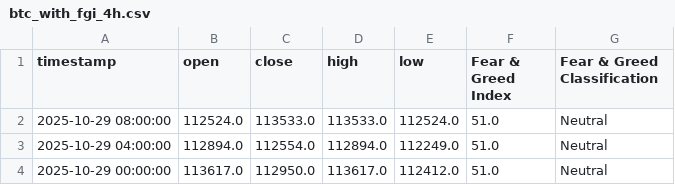
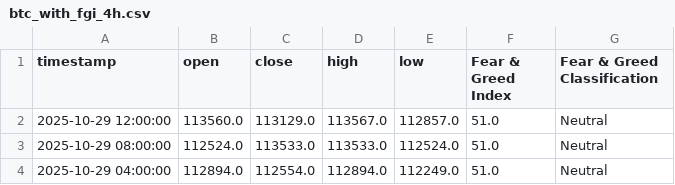
Before and after one commit to MetalGrey/btc-fgi-daily-2020, a CSV file: datasets/btc_with_fgi_4h.csv, drawn as a sheet; only a part is shown; the shorter side is filled out with more unchanged rows; the diff names each change by its address in the sheet, - before the commit and + after, or states it on an @@ line.

```diff
--- a/datasets/btc_with_fgi_4h.csv
+++ b/datasets/btc_with_fgi_4h.csv
+row 2: 2025-10-29 12:00:00 | 113560.0 | 113129.0 | 113567.0 | 112857.0 | 51.0 | Neutral
```
